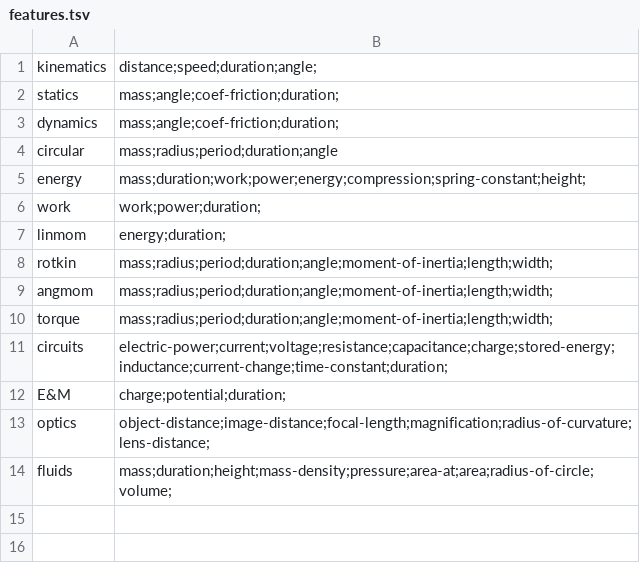
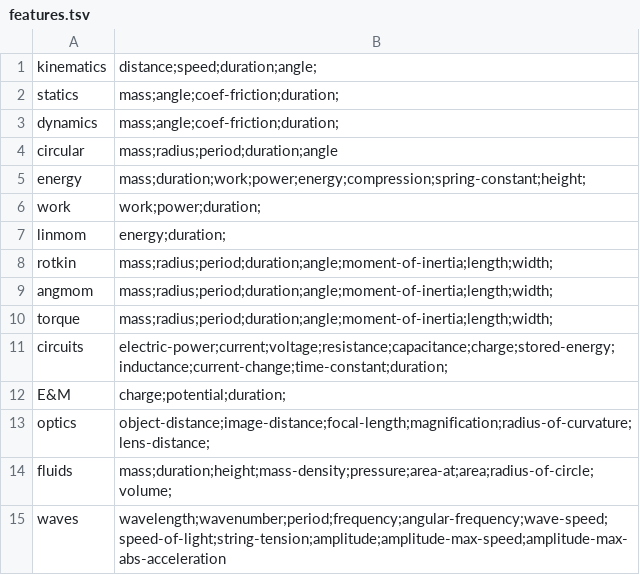
Before and after one commit to bvds/andes, a TSV file: KB/features.tsv, drawn as a sheet; the diff names each change by its address in the sheet, - before the commit and + after, or states it on an @@ line.

```diff
--- a/KB/features.tsv
+++ b/KB/features.tsv
+row 15: waves | wavelength;wavenumber;period;frequency;angular-frequency;wave-speed;speed-of-light;string-tension;amplitude;amplitude-max-speed;amplitude-max-abs-acceleration
```
Also changed, not shown: KB/principles.tsv, KB/scalars.tsv, 2 other files.
